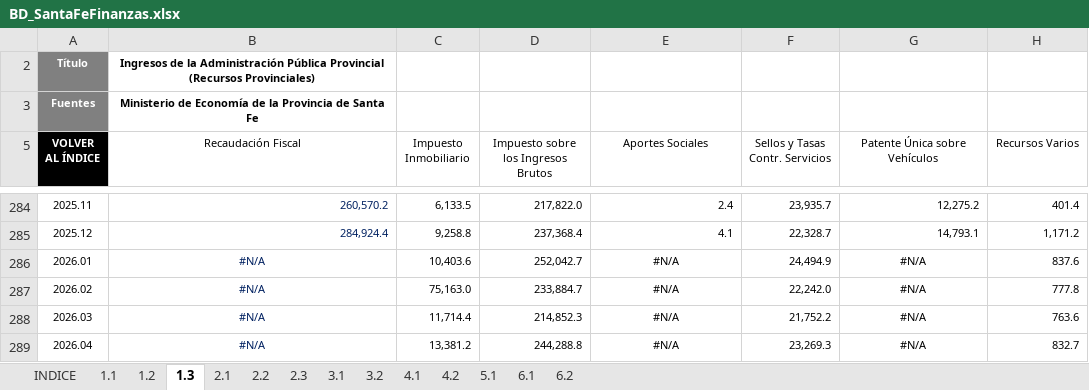
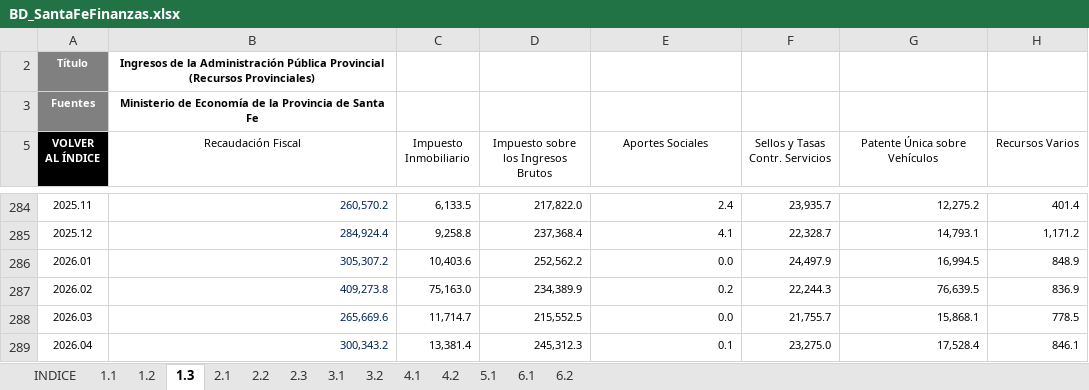
Before and after one commit to CES-BCSF/bd_ces, an Excel workbook: BD_SantaFeFinanzas.xlsx, sheet 1.3, drawn as a sheet; only a part is shown, gaps mark what is left out; values as stored, in another font and other column widths than the file's, no borders; the diff covers the shown part only; the diff names each change by its address in the sheet, - before the commit and + after, or states it on an @@ line.

Commit message:
Auto-update: BD_SantaFeFinanzas.xlsx con datos actualizados al 2026-06-29 10:03:05.341718

```diff
--- a/BD_SantaFeFinanzas.xlsx (sheet 1.3)
+++ b/BD_SantaFeFinanzas.xlsx (sheet 1.3)
-B286 (Recaudación Fiscal): #N/A
+B286 (Recaudación Fiscal): 305,307.2
-B286:B289 alignment: center
+B286:B289 alignment: right
-D286: 252,042.7
+D286: 252,562.2
-E286 (Aportes Sociales): #N/A
+E286 (Aportes Sociales): 0.0
-E286:E289 alignment: center
+E286:E289 alignment: right
-F286 (Sellos y Tasas Contr. Servicios): 24,494.9
+F286 (Sellos y Tasas Contr. Servicios): 24,497.9
-G286 (Patente Única sobre Vehículos): #N/A
+G286 (Patente Única sobre Vehículos): 16,994.5
-G286:G289 alignment: center
+G286:G289 alignment: right
-H286 (Recursos Varios): 837.6
+H286 (Recursos Varios): 848.9
-B287 (Recaudación Fiscal): #N/A
+B287 (Recaudación Fiscal): 409,273.8
-D287: 233,884.7
+D287: 234,389.9
-E287 (Aportes Sociales): #N/A
+E287 (Aportes Sociales): 0.2
-F287 (Sellos y Tasas Contr. Servicios): 22,242.0
+F287 (Sellos y Tasas Contr. Servicios): 22,244.3
-G287 (Patente Única sobre Vehículos): #N/A
+G287 (Patente Única sobre Vehículos): 76,639.5
-H287 (Recursos Varios): 777.8
+H287 (Recursos Varios): 836.9
-B288 (Recaudación Fiscal): #N/A
+B288 (Recaudación Fiscal): 265,669.6
-C288 (Impuesto Inmobiliario): 11,714.4
+C288 (Impuesto Inmobiliario): 11,714.7
-D288: 214,852.3
+D288: 215,552.5
-E288 (Aportes Sociales): #N/A
+E288 (Aportes Sociales): 0.0
-F288 (Sellos y Tasas Contr. Servicios): 21,752.2
+F288 (Sellos y Tasas Contr. Servicios): 21,755.7
-G288 (Patente Única sobre Vehículos): #N/A
+G288 (Patente Única sobre Vehículos): 15,868.1
-H288 (Recursos Varios): 763.6
+H288 (Recursos Varios): 778.5
-B289 (Recaudación Fiscal): #N/A
+B289 (Recaudación Fiscal): 300,343.2
-C289 (Impuesto Inmobiliario): 13,381.2
+C289 (Impuesto Inmobiliario): 13,381.4
-D289: 244,288.8
+D289: 245,312.3
-E289 (Aportes Sociales): #N/A
+E289 (Aportes Sociales): 0.1
-F289 (Sellos y Tasas Contr. Servicios): 23,269.3
+F289 (Sellos y Tasas Contr. Servicios): 23,275.0
-G289 (Patente Única sobre Vehículos): #N/A
+G289 (Patente Única sobre Vehículos): 17,528.4
-H289 (Recursos Varios): 832.7
+H289 (Recursos Varios): 846.1
```
Also changed, not shown: 6 edited cells and cell formats elsewhere in this sheet, sheet INDICE.
